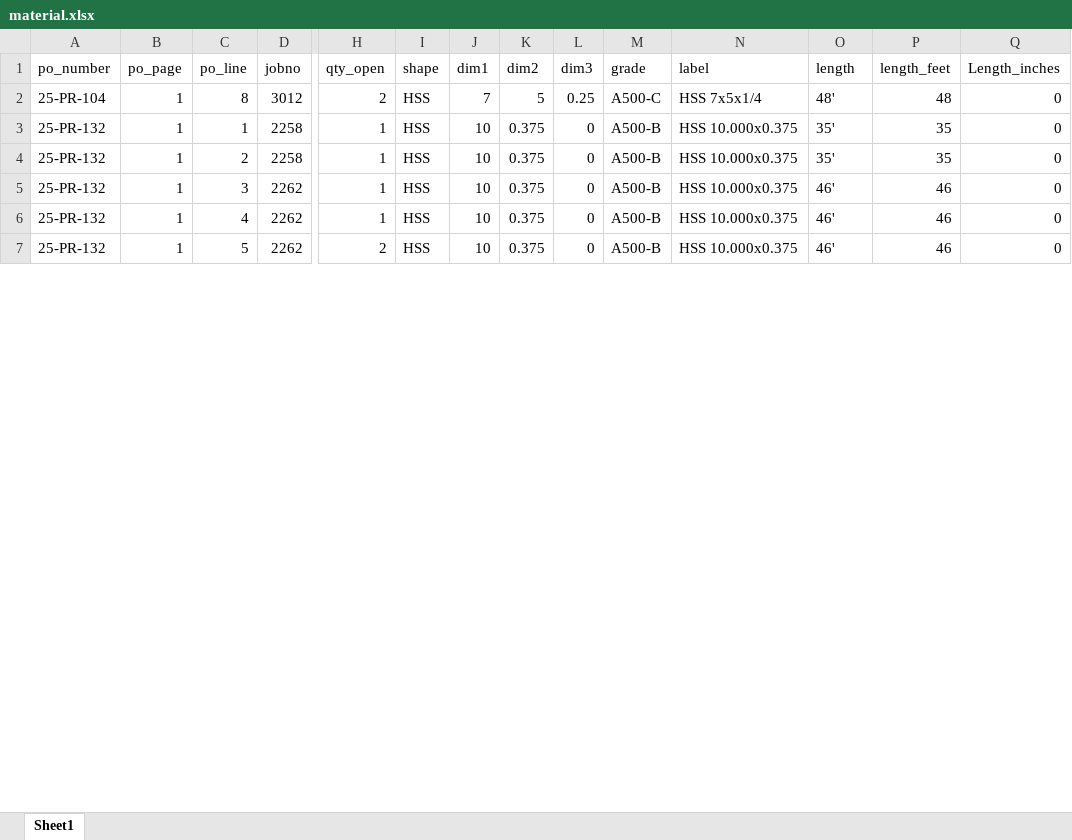
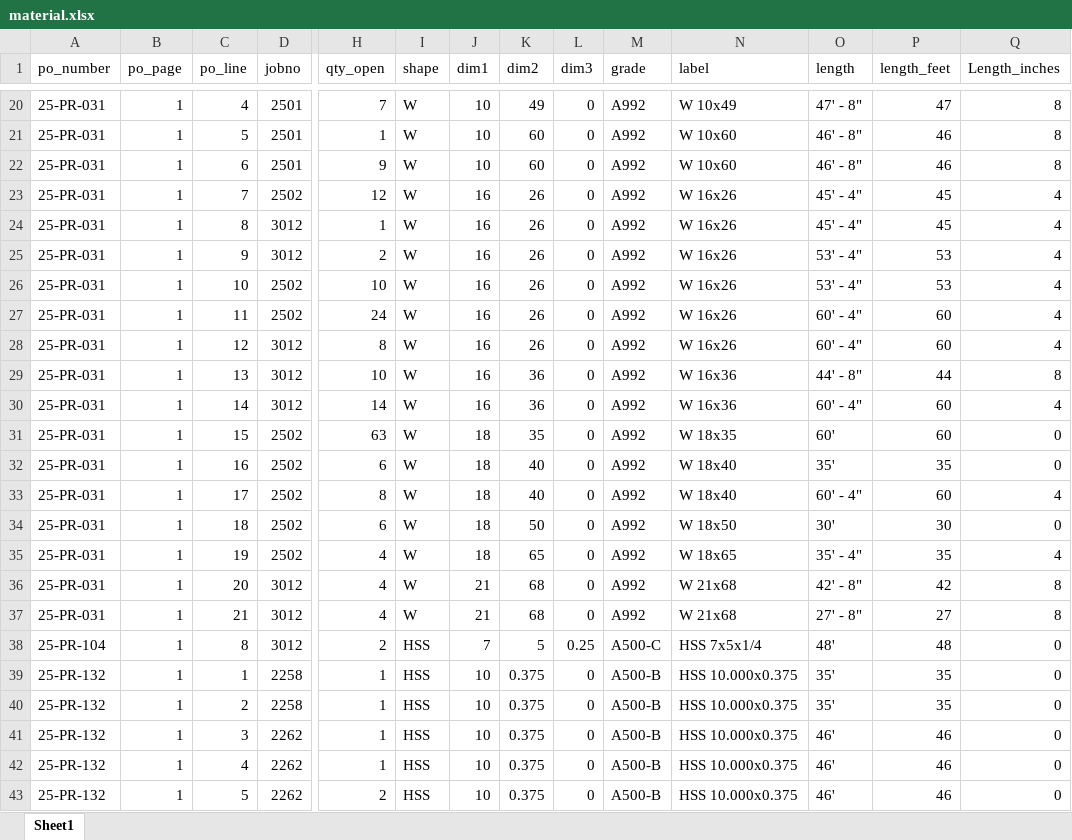
Before and after one commit to christianmartinez0501/POTracker, an Excel workbook: material.xlsx, sheet Sheet1, drawn as a sheet; only a part is shown, gaps mark what is left out; values as stored, in another font and other column widths than the file's, no borders; rows hold the shown columns only; the diff covers the shown part only; the diff names each change by its address in the sheet, - before the commit and + after, or states it on an @@ line.

Commit message:
update material

```diff
--- a/material.xlsx (sheet Sheet1)
+++ b/material.xlsx (sheet Sheet1)
+row 20: 25-PR-031 | 1 | 4 | 2501 | 7 | W | 10 | 49 | 0 | A992 | W 10x49 | 47' - 8" | 47 | 8
+row 21: 25-PR-031 | 1 | 5 | 2501 | 1 | W | 10 | 60 | 0 | A992 | W 10x60 | 46' - 8" | 46 | 8
+row 22: 25-PR-031 | 1 | 6 | 2501 | 9 | W | 10 | 60 | 0 | A992 | W 10x60 | 46' - 8" | 46 | 8
+row 23: 25-PR-031 | 1 | 7 | 2502 | 12 | W | 16 | 26 | 0 | A992 | W 16x26 | 45' - 4" | 45 | 4
+row 24: 25-PR-031 | 1 | 8 | 3012 | 1 | W | 16 | 26 | 0 | A992 | W 16x26 | 45' - 4" | 45 | 4
+row 25: 25-PR-031 | 1 | 9 | 3012 | 2 | W | 16 | 26 | 0 | A992 | W 16x26 | 53' - 4" | 53 | 4
+row 26: 25-PR-031 | 1 | 10 | 2502 | 10 | W | 16 | 26 | 0 | A992 | W 16x26 | 53' - 4" | 53 | 4
+row 27: 25-PR-031 | 1 | 11 | 2502 | 24 | W | 16 | 26 | 0 | A992 | W 16x26 | 60' - 4" | 60 | 4
+row 28: 25-PR-031 | 1 | 12 | 3012 | 8 | W | 16 | 26 | 0 | A992 | W 16x26 | 60' - 4" | 60 | 4
+row 29: 25-PR-031 | 1 | 13 | 3012 | 10 | W | 16 | 36 | 0 | A992 | W 16x36 | 44' - 8" | 44 | 8
+row 30: 25-PR-031 | 1 | 14 | 3012 | 14 | W | 16 | 36 | 0 | A992 | W 16x36 | 60' - 4" | 60 | 4
+row 31: 25-PR-031 | 1 | 15 | 2502 | 63 | W | 18 | 35 | 0 | A992 | W 18x35 | 60' | 60 | 0
+row 32: 25-PR-031 | 1 | 16 | 2502 | 6 | W | 18 | 40 | 0 | A992 | W 18x40 | 35' | 35 | 0
+row 33: 25-PR-031 | 1 | 17 | 2502 | 8 | W | 18 | 40 | 0 | A992 | W 18x40 | 60' - 4" | 60 | 4
+row 34: 25-PR-031 | 1 | 18 | 2502 | 6 | W | 18 | 50 | 0 | A992 | W 18x50 | 30' | 30 | 0
+row 35: 25-PR-031 | 1 | 19 | 2502 | 4 | W | 18 | 65 | 0 | A992 | W 18x65 | 35' - 4" | 35 | 4
+row 36: 25-PR-031 | 1 | 20 | 3012 | 4 | W | 21 | 68 | 0 | A992 | W 21x68 | 42' - 8" | 42 | 8
+row 37: 25-PR-031 | 1 | 21 | 3012 | 4 | W | 21 | 68 | 0 | A992 | W 21x68 | 27' - 8" | 27 | 8
```
Also changed, not shown: 30 added rows, 11 removed rows and 22 edited cells elsewhere in this sheet.
